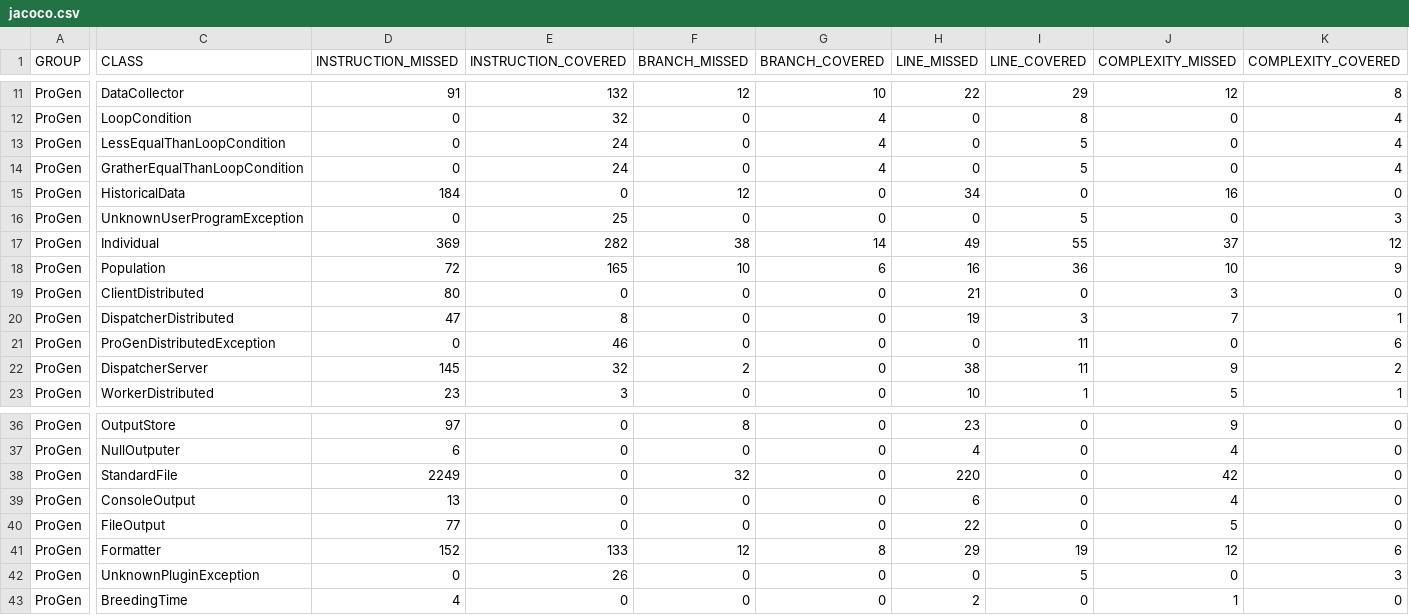
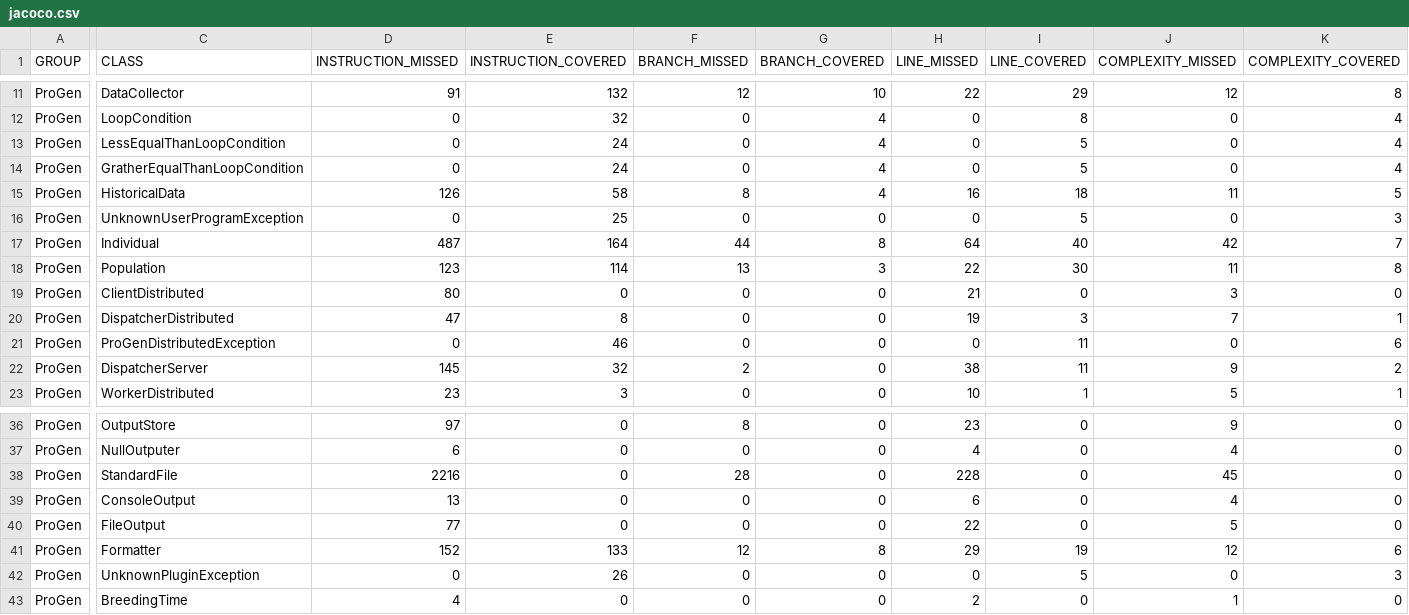
Before and after one commit to pro-gen/pro-gen.github.io, a CSV file: reports/jacoco/jacoco.csv, drawn as a sheet; only a part is shown, gaps mark what is left out; the diff covers the shown part only; the diff names each change by its address in the sheet, - before the commit and + after, or states it on an @@ line.

```diff
--- a/reports/jacoco/jacoco.csv
+++ b/reports/jacoco/jacoco.csv
-D15 (INSTRUCTION_MISSED): 184
+D15 (INSTRUCTION_MISSED): 126
-E15 (INSTRUCTION_COVERED): 0
+E15 (INSTRUCTION_COVERED): 58
-F15 (BRANCH_MISSED): 12
+F15 (BRANCH_MISSED): 8
-G15 (BRANCH_COVERED): 0
+G15 (BRANCH_COVERED): 4
-H15 (LINE_MISSED): 34
+H15 (LINE_MISSED): 16
-I15 (LINE_COVERED): 0
+I15 (LINE_COVERED): 18
-J15 (COMPLEXITY_MISSED): 16
+J15 (COMPLEXITY_MISSED): 11
-K15 (COMPLEXITY_COVERED): 0
+K15 (COMPLEXITY_COVERED): 5
-D17 (INSTRUCTION_MISSED): 369
+D17 (INSTRUCTION_MISSED): 487
-E17 (INSTRUCTION_COVERED): 282
+E17 (INSTRUCTION_COVERED): 164
-F17 (BRANCH_MISSED): 38
+F17 (BRANCH_MISSED): 44
-G17 (BRANCH_COVERED): 14
+G17 (BRANCH_COVERED): 8
-H17 (LINE_MISSED): 49
+H17 (LINE_MISSED): 64
-I17 (LINE_COVERED): 55
+I17 (LINE_COVERED): 40
-J17 (COMPLEXITY_MISSED): 37
+J17 (COMPLEXITY_MISSED): 42
-K17 (COMPLEXITY_COVERED): 12
+K17 (COMPLEXITY_COVERED): 7
-D18 (INSTRUCTION_MISSED): 72
+D18 (INSTRUCTION_MISSED): 123
-E18 (INSTRUCTION_COVERED): 165
+E18 (INSTRUCTION_COVERED): 114
-F18 (BRANCH_MISSED): 10
+F18 (BRANCH_MISSED): 13
-G18 (BRANCH_COVERED): 6
+G18 (BRANCH_COVERED): 3
-H18 (LINE_MISSED): 16
+H18 (LINE_MISSED): 22
-I18 (LINE_COVERED): 36
+I18 (LINE_COVERED): 30
-J18 (COMPLEXITY_MISSED): 10
+J18 (COMPLEXITY_MISSED): 11
-K18 (COMPLEXITY_COVERED): 9
+K18 (COMPLEXITY_COVERED): 8
-D38 (INSTRUCTION_MISSED): 2249
+D38 (INSTRUCTION_MISSED): 2216
-F38 (BRANCH_MISSED): 32
+F38 (BRANCH_MISSED): 28
-H38 (LINE_MISSED): 220
+H38 (LINE_MISSED): 228
-J38 (COMPLEXITY_MISSED): 42
+J38 (COMPLEXITY_MISSED): 45
```
Also changed, not shown: 81 edited cells elsewhere in this file, 47 other files.
